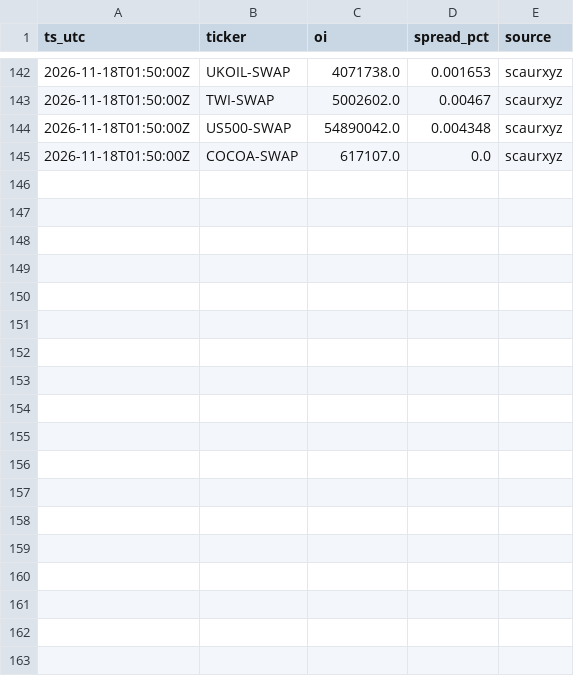
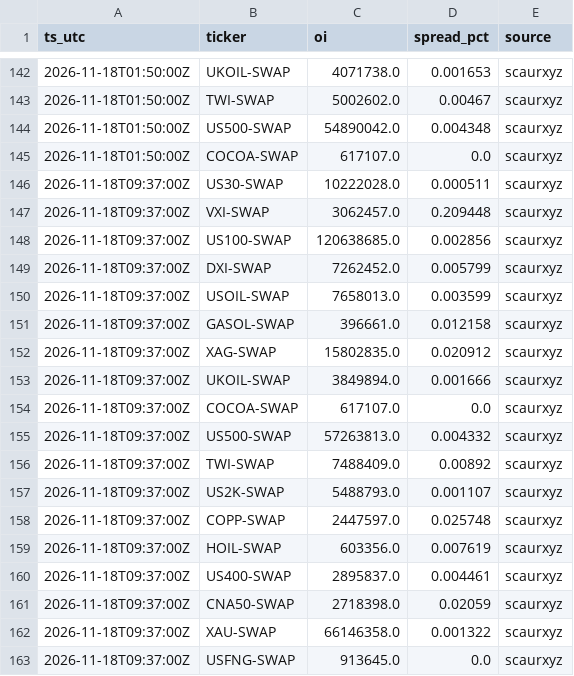
Before and after one commit to Scaur151/oi-data-public, a CSV file: oi_2026-W47.csv, drawn as a sheet; only a part is shown, gaps mark what is left out; the diff names each change by its address in the sheet, - before the commit and + after, or states it on an @@ line.

Commit message:
oi 2026-11-18T09:37Z

```diff
--- a/oi_2026-W47.csv
+++ b/oi_2026-W47.csv
+row 146: 2026-11-18T09:37:00Z | US30-SWAP | 10222028.0 | 0.000511 | scaurxyz
+row 147: 2026-11-18T09:37:00Z | VXI-SWAP | 3062457.0 | 0.209448 | scaurxyz
+row 148: 2026-11-18T09:37:00Z | US100-SWAP | 120638685.0 | 0.002856 | scaurxyz
+row 149: 2026-11-18T09:37:00Z | DXI-SWAP | 7262452.0 | 0.005799 | scaurxyz
+row 150: 2026-11-18T09:37:00Z | USOIL-SWAP | 7658013.0 | 0.003599 | scaurxyz
+row 151: 2026-11-18T09:37:00Z | GASOL-SWAP | 396661.0 | 0.012158 | scaurxyz
+row 152: 2026-11-18T09:37:00Z | XAG-SWAP | 15802835.0 | 0.020912 | scaurxyz
+row 153: 2026-11-18T09:37:00Z | UKOIL-SWAP | 3849894.0 | 0.001666 | scaurxyz
+row 154: 2026-11-18T09:37:00Z | COCOA-SWAP | 617107.0 | 0.0 | scaurxyz
+row 155: 2026-11-18T09:37:00Z | US500-SWAP | 57263813.0 | 0.004332 | scaurxyz
+row 156: 2026-11-18T09:37:00Z | TWI-SWAP | 7488409.0 | 0.00892 | scaurxyz
+row 157: 2026-11-18T09:37:00Z | US2K-SWAP | 5488793.0 | 0.001107 | scaurxyz
+row 158: 2026-11-18T09:37:00Z | COPP-SWAP | 2447597.0 | 0.025748 | scaurxyz
+row 159: 2026-11-18T09:37:00Z | HOIL-SWAP | 603356.0 | 0.007619 | scaurxyz
+row 160: 2026-11-18T09:37:00Z | US400-SWAP | 2895837.0 | 0.004461 | scaurxyz
+row 161: 2026-11-18T09:37:00Z | CNA50-SWAP | 2718398.0 | 0.02059 | scaurxyz
+row 162: 2026-11-18T09:37:00Z | XAU-SWAP | 66146358.0 | 0.001322 | scaurxyz
+row 163: 2026-11-18T09:37:00Z | USFNG-SWAP | 913645.0 | 0.0 | scaurxyz
```
